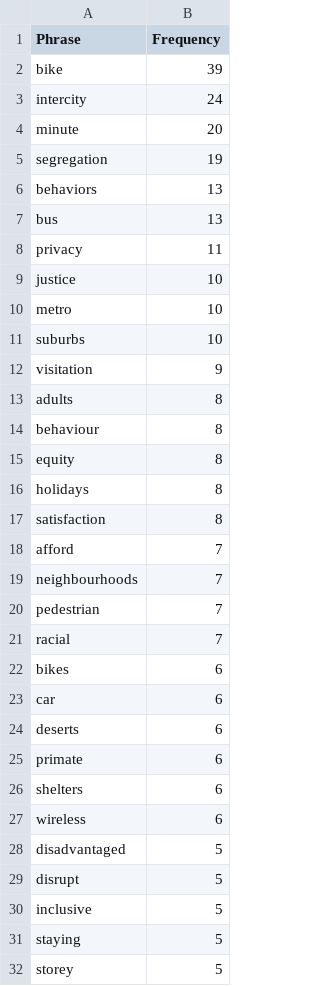
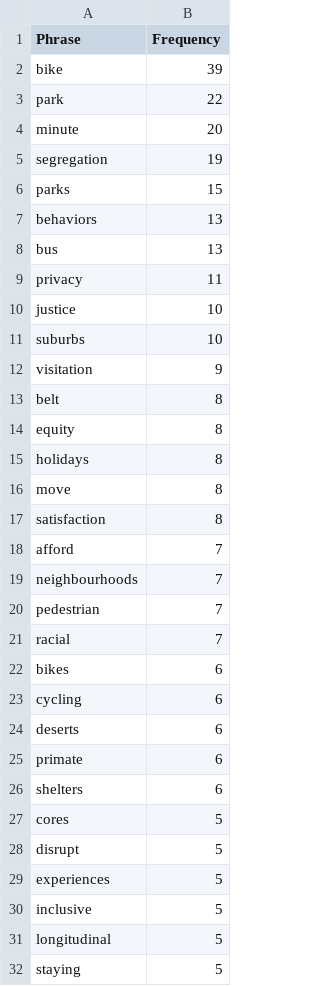
Before and after one commit to nakanojinharuka/WOS-Advanced-Spider, a CSV file: frequency tables/filtered_mobility_patterns_GA1.csv, drawn as a sheet; only a part is shown; the shorter side is filled out with more unchanged rows.

```diff
--- a/frequency tables/filtered_mobility_patterns_GA1.csv
+++ b/frequency tables/filtered_mobility_patterns_GA1.csv
@@ -2,5 +2,6 @@ Phrase,Frequency
 bike,39
-intercity,24
+park,22
 minute,20
 segregation,19
+parks,15
 behaviors,13
@@ -9,9 +10,8 @@ privacy,11
 justice,10
-metro,10
 suburbs,10
 visitation,9
-adults,8
-behaviour,8
+belt,8
 equity,8
 holidays,8
+move,8
 satisfaction,8
@@ -22,3 +22,3 @@ racial,7
 bikes,6
-car,6
+cycling,6
 deserts,6
@@ -26,6 +26,7 @@ primate,6
 shelters,6
-wireless,6
-disadvantaged,5
+cores,5
 disrupt,5
+experiences,5
 inclusive,5
+longitudinal,5
 staying,5
```
Also changed, not shown: frequency tables/filtered_spatial_interaction_GA1.csv, frequency tables/filtered_urban_mobility_public_transport_GA1.csv, 10 other files.
